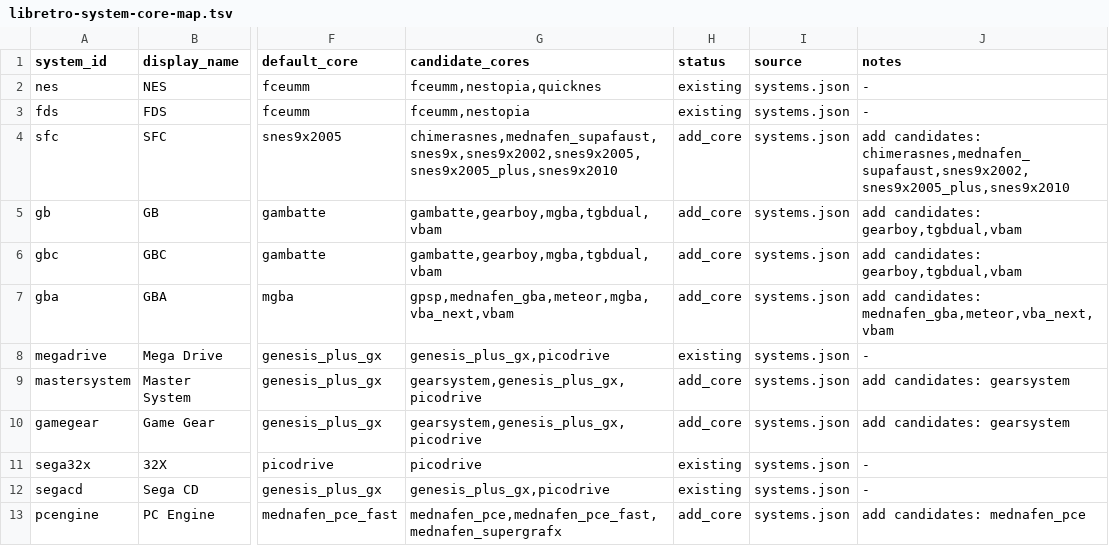
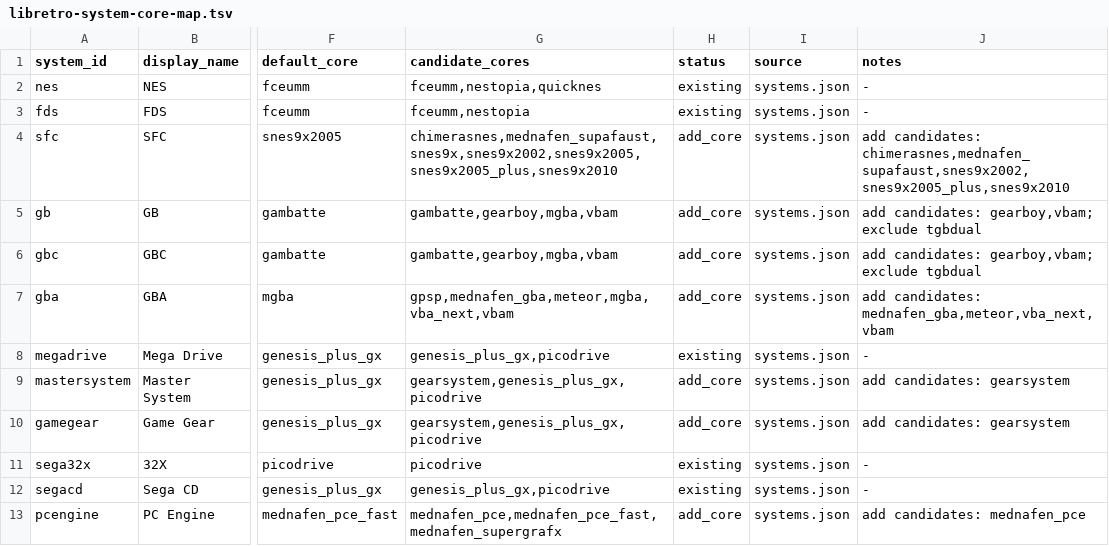
Before and after one commit to game-de-it/plumOS-A30, a TSV file: docs/libretro-system-core-map.tsv, drawn as a sheet; only a part is shown, gaps mark what is left out; the diff names each change by its address in the sheet, - before the commit and + after, or states it on an @@ line.

```diff
--- a/docs/libretro-system-core-map.tsv
+++ b/docs/libretro-system-core-map.tsv
-G5:G6 (candidate_cores): gambatte,gearboy,mgba,tgbdual,vbam
+G5:G6 (candidate_cores): gambatte,gearboy,mgba,vbam
-J5:J6 (notes): add candidates: gearboy,tgbdual,vbam
+J5:J6 (notes): add candidates: gearboy,vbam; exclude tgbdual
```
Also changed, not shown: docs/emulator-runtime-verification.tsv, 3 other files.
